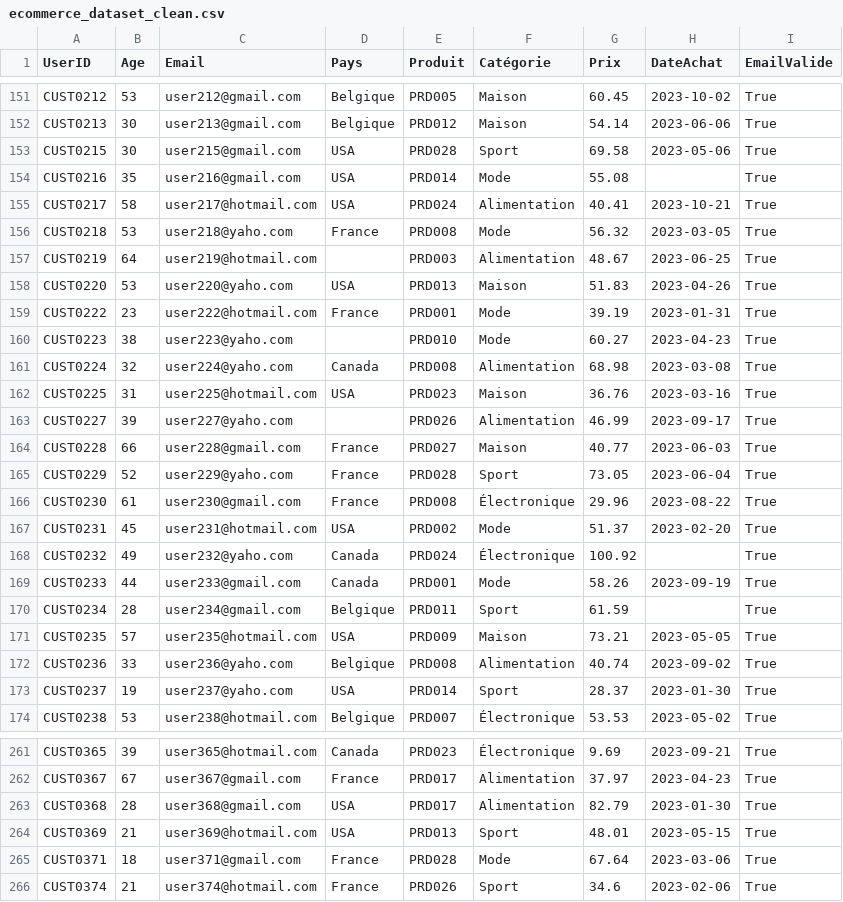
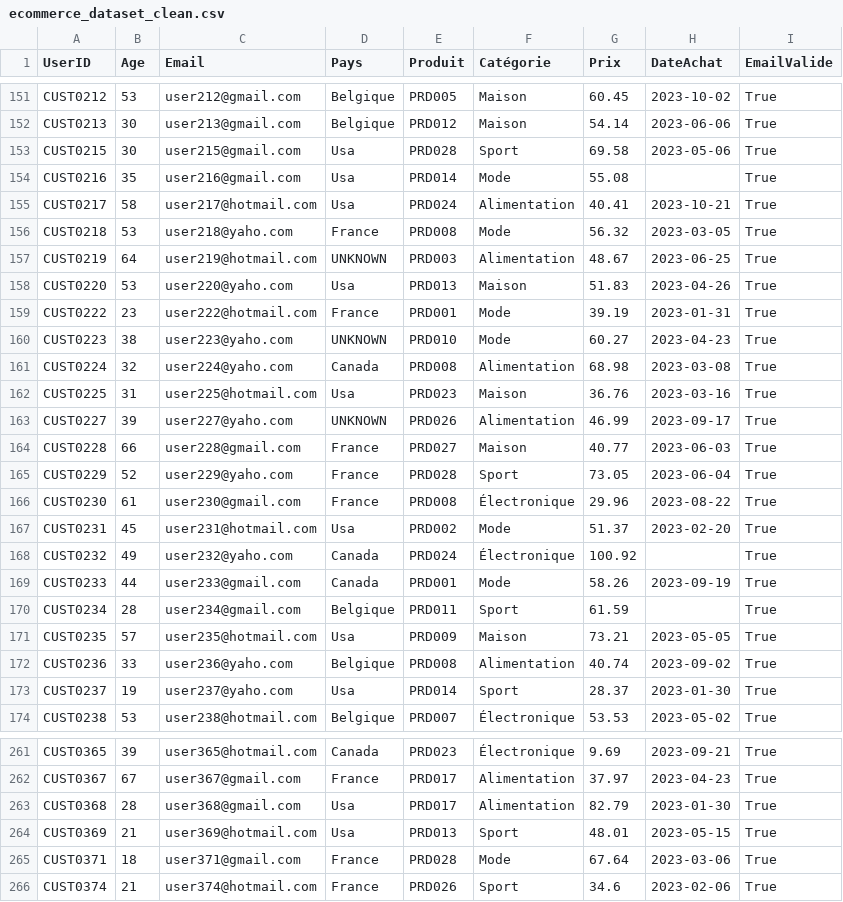
Before and after one commit to alexyvanot/ecommerce-data-crafting, a CSV file: ecommerce_dataset_clean.csv, drawn as a sheet; only a part is shown, gaps mark what is left out; the diff covers the shown part only.

```diff
--- a/ecommerce_dataset_clean.csv
+++ b/ecommerce_dataset_clean.csv
@@ -152,13 +152,13 @@ CUST0212,53,user212@gmail.com,Belgique,PRD005,Maison,60.45,2023-10-02,True
 CUST0213,30,user213@gmail.com,Belgique,PRD012,Maison,54.14,2023-06-06,True
-CUST0215,30,user215@gmail.com,USA,PRD028,Sport,69.58,2023-05-06,True
-CUST0216,35,user216@gmail.com,USA,PRD014,Mode,55.08,,True
-CUST0217,58,user217@hotmail.com,USA,PRD024,Alimentation,40.41,2023-10-21,True
+CUST0215,30,user215@gmail.com,Usa,PRD028,Sport,69.58,2023-05-06,True
+CUST0216,35,user216@gmail.com,Usa,PRD014,Mode,55.08,,True
+CUST0217,58,user217@hotmail.com,Usa,PRD024,Alimentation,40.41,2023-10-21,True
 CUST0218,53,user218@yaho.com,France,PRD008,Mode,56.32,2023-03-05,True
-CUST0219,64,user219@hotmail.com,,PRD003,Alimentation,48.67,2023-06-25,True
-CUST0220,53,user220@yaho.com,USA,PRD013,Maison,51.83,2023-04-26,True
+CUST0219,64,user219@hotmail.com,UNKNOWN,PRD003,Alimentation,48.67,2023-06-25,True
+CUST0220,53,user220@yaho.com,Usa,PRD013,Maison,51.83,2023-04-26,True
 CUST0222,23,user222@hotmail.com,France,PRD001,Mode,39.19,2023-01-31,True
-CUST0223,38,user223@yaho.com,,PRD010,Mode,60.27,2023-04-23,True
+CUST0223,38,user223@yaho.com,UNKNOWN,PRD010,Mode,60.27,2023-04-23,True
 CUST0224,32,user224@yaho.com,Canada,PRD008,Alimentation,68.98,2023-03-08,True
-CUST0225,31,user225@hotmail.com,USA,PRD023,Maison,36.76,2023-03-16,True
-CUST0227,39,user227@yaho.com,,PRD026,Alimentation,46.99,2023-09-17,True
+CUST0225,31,user225@hotmail.com,Usa,PRD023,Maison,36.76,2023-03-16,True
+CUST0227,39,user227@yaho.com,UNKNOWN,PRD026,Alimentation,46.99,2023-09-17,True
 CUST0228,66,user228@gmail.com,France,PRD027,Maison,40.77,2023-06-03,True
@@ -166,3 +166,3 @@ CUST0229,52,user229@yaho.com,France,PRD028,Sport,73.05,2023-06-04,True
 CUST0230,61,user230@gmail.com,France,PRD008,Électronique,29.96,2023-08-22,True
-CUST0231,45,user231@hotmail.com,USA,PRD002,Mode,51.37,2023-02-20,True
+CUST0231,45,user231@hotmail.com,Usa,PRD002,Mode,51.37,2023-02-20,True
 CUST0232,49,user232@yaho.com,Canada,PRD024,Électronique,100.92,,True
@@ -170,5 +170,5 @@ CUST0233,44,user233@gmail.com,Canada,PRD001,Mode,58.26,2023-09-19,True
 CUST0234,28,user234@gmail.com,Belgique,PRD011,Sport,61.59,,True
-CUST0235,57,user235@hotmail.com,USA,PRD009,Maison,73.21,2023-05-05,True
+CUST0235,57,user235@hotmail.com,Usa,PRD009,Maison,73.21,2023-05-05,True
 CUST0236,33,user236@yaho.com,Belgique,PRD008,Alimentation,40.74,2023-09-02,True
-CUST0237,19,user237@yaho.com,USA,PRD014,Sport,28.37,2023-01-30,True
+CUST0237,19,user237@yaho.com,Usa,PRD014,Sport,28.37,2023-01-30,True
 CUST0238,53,user238@hotmail.com,Belgique,PRD007,Électronique,53.53,2023-05-02,True
@@ -262,4 +262,4 @@ CUST0365,39,user365@hotmail.com,Canada,PRD023,Électronique,9.69,2023-09-21,True
 CUST0367,67,user367@gmail.com,France,PRD017,Alimentation,37.97,2023-04-23,True
-CUST0368,28,user368@gmail.com,USA,PRD017,Alimentation,82.79,2023-01-30,True
-CUST0369,21,user369@hotmail.com,USA,PRD013,Sport,48.01,2023-05-15,True
+CUST0368,28,user368@gmail.com,Usa,PRD017,Alimentation,82.79,2023-01-30,True
+CUST0369,21,user369@hotmail.com,Usa,PRD013,Sport,48.01,2023-05-15,True
 CUST0371,18,user371@gmail.com,France,PRD028,Mode,67.64,2023-03-06,True
```
Also changed, not shown: 82 edited cells elsewhere in this file, 2 other files.
